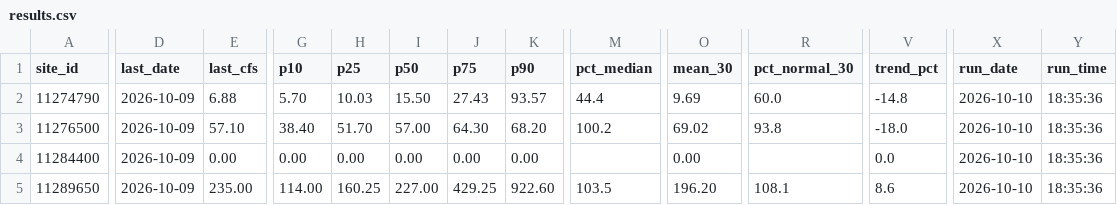
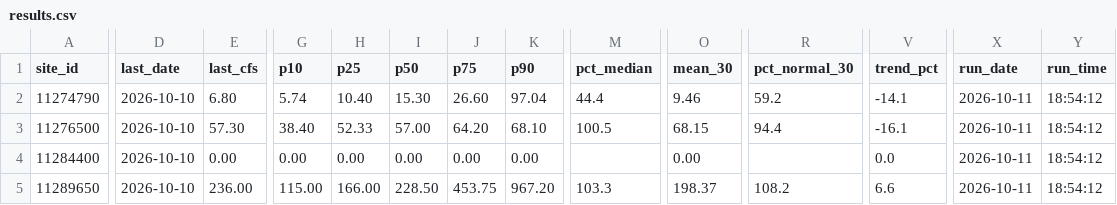
Before and after one commit to bdgroves/sierra-flow-cobol, a CSV file: results.csv, drawn as a sheet; only a part is shown, gaps mark what is left out; the diff covers the shown part only; the diff names each change by its address in the sheet, - before the commit and + after, or states it on an @@ line.

```diff
--- a/results.csv
+++ b/results.csv
-D2:D5 (last_date): 2026-10-09
+D2:D5 (last_date): 2026-10-10
-E2 (last_cfs): 6.88
+E2 (last_cfs): 6.80
-G2 (p10): 5.70
+G2 (p10): 5.74
-H2 (p25): 10.03
+H2 (p25): 10.40
-I2 (p50): 15.50
+I2 (p50): 15.30
-J2 (p75): 27.43
+J2 (p75): 26.60
-K2 (p90): 93.57
+K2 (p90): 97.04
-O2 (mean_30): 9.69
+O2 (mean_30): 9.46
-R2 (pct_normal_30): 60.0
+R2 (pct_normal_30): 59.2
-V2 (trend_pct): -14.8
+V2 (trend_pct): -14.1
-X2:X5 (run_date): 2026-10-10
+X2:X5 (run_date): 2026-10-11
-Y2:Y5 (run_time): 18:35:36
+Y2:Y5 (run_time): 18:54:12
-E3 (last_cfs): 57.10
+E3 (last_cfs): 57.30
-H3 (p25): 51.70
+H3 (p25): 52.33
-J3 (p75): 64.30
+J3 (p75): 64.20
-K3 (p90): 68.20
+K3 (p90): 68.10
-M3 (pct_median): 100.2
+M3 (pct_median): 100.5
-O3 (mean_30): 69.02
+O3 (mean_30): 68.15
-R3 (pct_normal_30): 93.8
+R3 (pct_normal_30): 94.4
-V3 (trend_pct): -18.0
+V3 (trend_pct): -16.1
-E5 (last_cfs): 235.00
+E5 (last_cfs): 236.00
-G5 (p10): 114.00
+G5 (p10): 115.00
-H5 (p25): 160.25
+H5 (p25): 166.00
-I5 (p50): 227.00
+I5 (p50): 228.50
-J5 (p75): 429.25
+J5 (p75): 453.75
-K5 (p90): 922.60
+K5 (p90): 967.20
-M5 (pct_median): 103.5
+M5 (pct_median): 103.3
-O5 (mean_30): 196.20
+O5 (mean_30): 198.37
-R5 (pct_normal_30): 108.1
+R5 (pct_normal_30): 108.2
-V5 (trend_pct): 8.6
+V5 (trend_pct): 6.6
```
Also changed, not shown: 58 edited cells elsewhere in this file, streamflow.csv, 2 other files.
